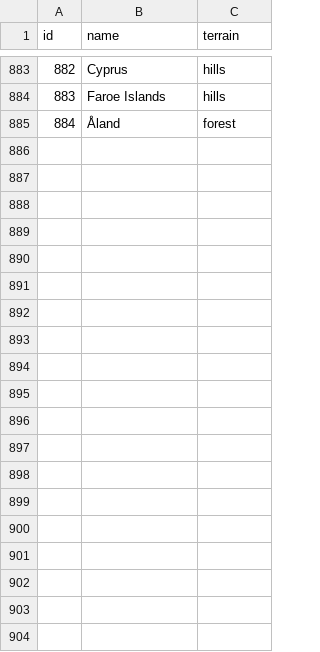
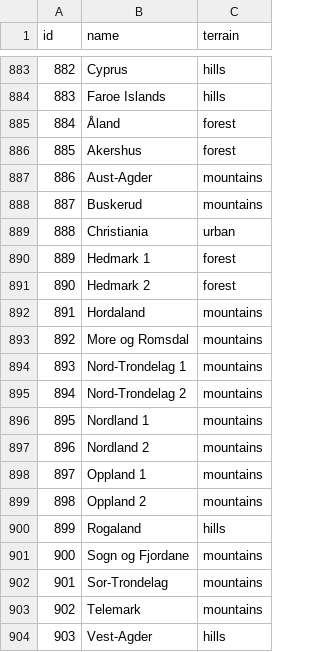
Before and after one commit to Yuri054/Foreign-Skies, a TSV file: data/map/terrain.tsv, drawn as a sheet; only a part is shown, gaps mark what is left out; the diff covers the shown part only; the diff names each change by its address in the sheet, - before the commit and + after, or states it on an @@ line.

```diff
--- a/data/map/terrain.tsv
+++ b/data/map/terrain.tsv
+row 886: 885 | Akershus | forest
+row 887: 886 | Aust-Agder | mountains
+row 888: 887 | Buskerud | mountains
+row 889: 888 | Christiania | urban
+row 890: 889 | Hedmark 1 | forest
+row 891: 890 | Hedmark 2 | forest
+row 892: 891 | Hordaland | mountains
+row 893: 892 | More og Romsdal | mountains
+row 894: 893 | Nord-Trondelag 1 | mountains
+row 895: 894 | Nord-Trondelag 2 | mountains
+row 896: 895 | Nordland 1 | mountains
+row 897: 896 | Nordland 2 | mountains
+row 898: 897 | Oppland 1 | mountains
+row 899: 898 | Oppland 2 | mountains
+row 900: 899 | Rogaland | hills
+row 901: 900 | Sogn og Fjordane | mountains
+row 902: 901 | Sor-Trondelag | mountains
+row 903: 902 | Telemark | mountains
+row 904: 903 | Vest-Agder | hills
```
Also changed, not shown: 38 added rows elsewhere in this file, data/map/adjacencies.tsv, data/map/ports.tsv, 24 other files.
